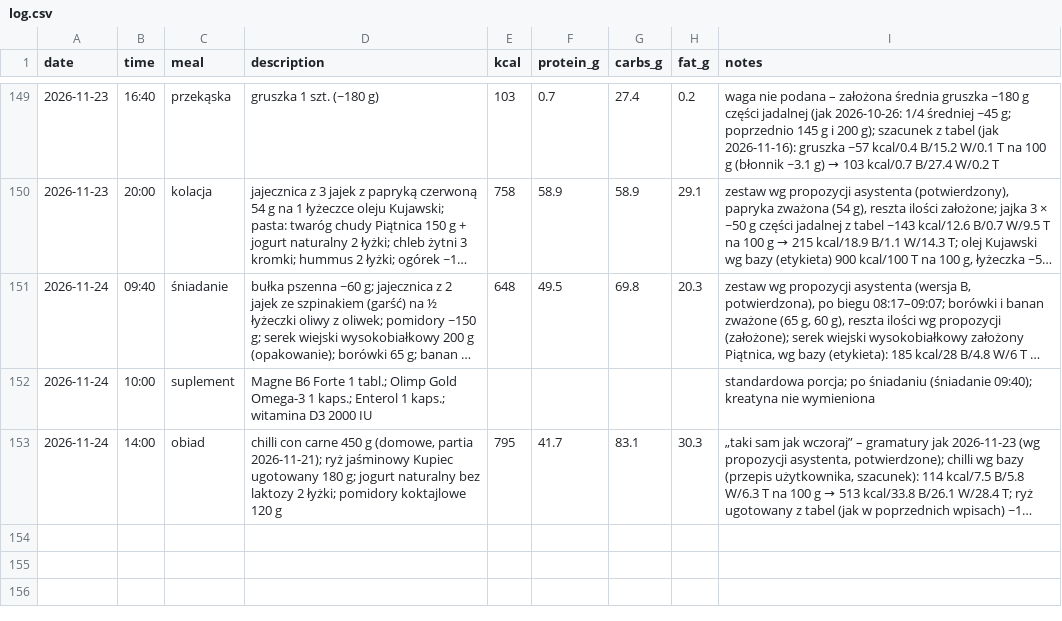
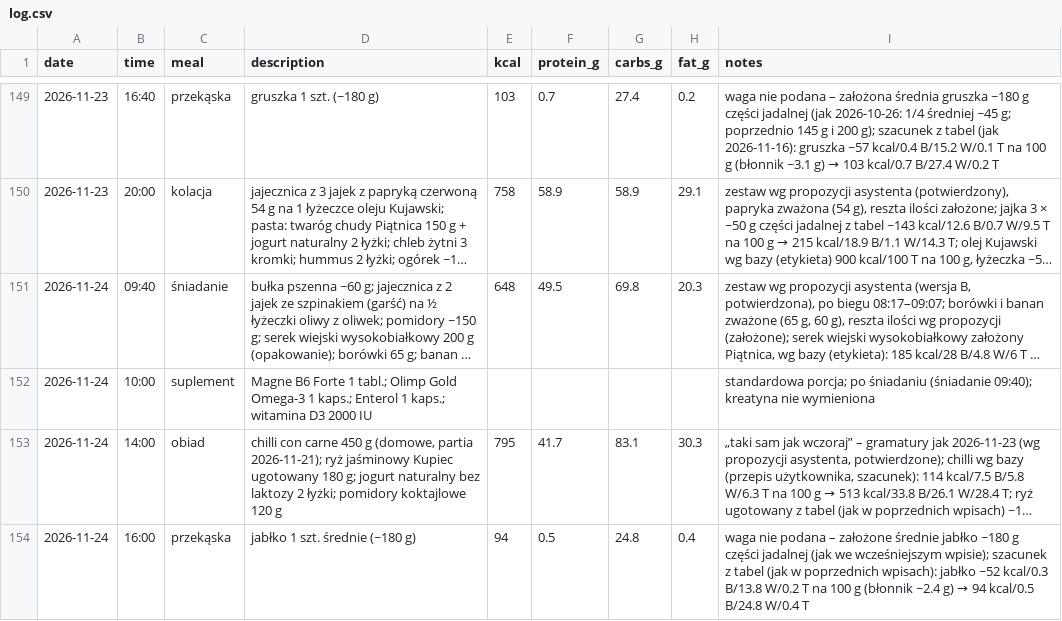
Before and after one commit to podniesm/health, a CSV file: data/nutrition/log.csv, drawn as a sheet; only a part is shown, gaps mark what is left out; long unchanged cells end in …; the diff names each change by its address in the sheet, - before the commit and + after, or states it on an @@ line.

```diff
--- a/data/nutrition/log.csv
+++ b/data/nutrition/log.csv
+row 154: 2026-11-24 | 16:00 | przekąska | jabłko 1 szt. średnie (~180 g) | 94 | 0.5 | 24.8 | 0.4 | waga nie podana – założone średnie jabłko ~180 g części jadalnej (jak we wcześniejszym wpisie); szacunek z tabel (jak w poprzednich wpisach): jabłko ~52 kcal/0.3 B/13.8 W/0.2 T na 100 g (błonnik ~2.4 g) → 94 kcal/0.5 B/24.8 W/0.4 T
```
